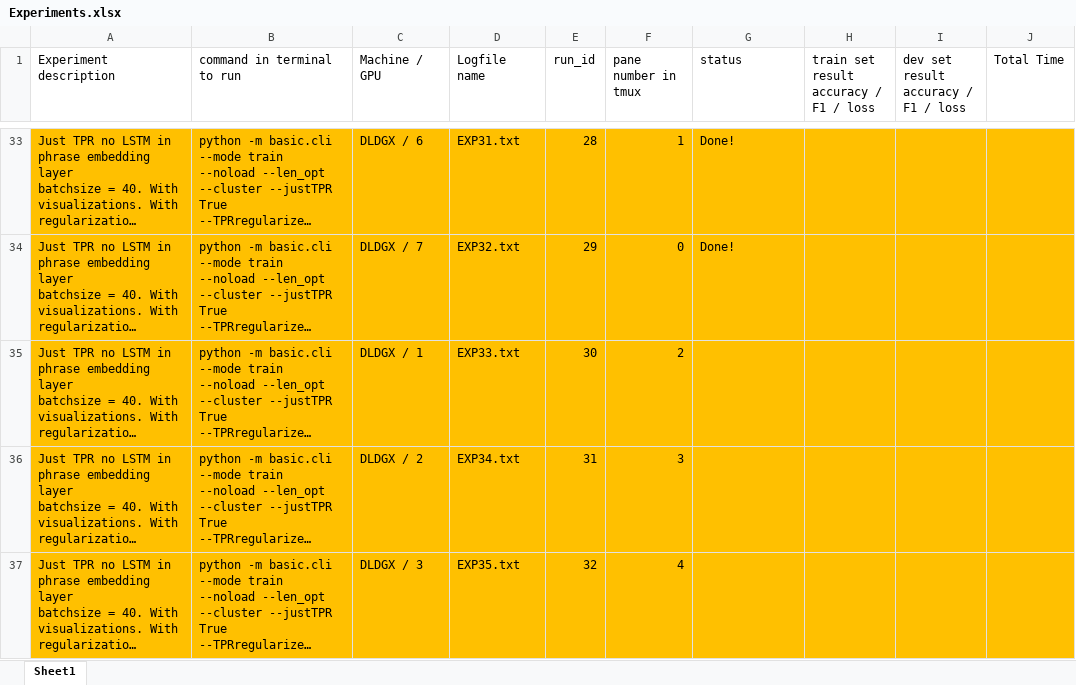
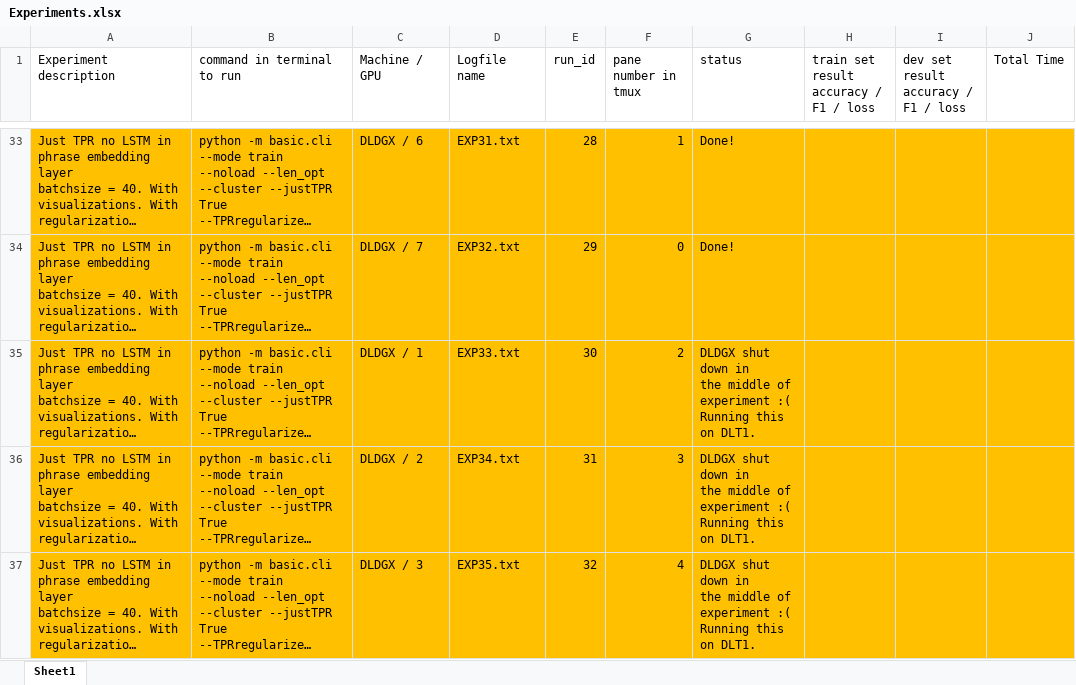
Before and after one commit to hamidpalangi/Grammatically_Interpretable_QA, an Excel workbook: Experiments.xlsx, sheet Sheet1, drawn as a sheet; only a part is shown, gaps mark what is left out; long unchanged cells end in …; values as stored, in another font and other column widths than the file's, no borders; ↵ is a line break in a cell; the diff covers the shown part only; the diff names each change by its address in the sheet, - before the commit and + after, or states it on an @@ line.

Commit message:
Experiments for regularized TPR with different regularization weights.

```diff
--- a/Experiments.xlsx (sheet Sheet1)
+++ b/Experiments.xlsx (sheet Sheet1)
-G35:G37 (status): (empty)
+G35:G37 (status): DLDGX shut down in ↵ the middle of experiment :( Running this on DLT1.
```
Also changed, not shown: 3 added rows elsewhere in this sheet.
